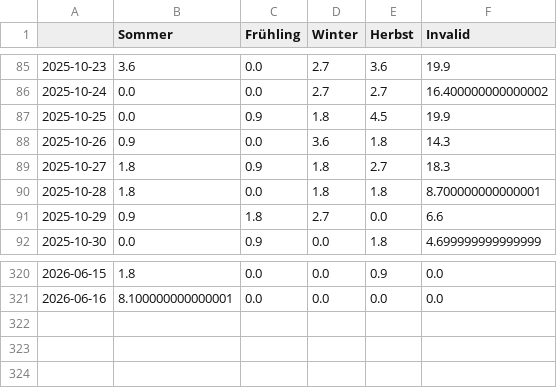
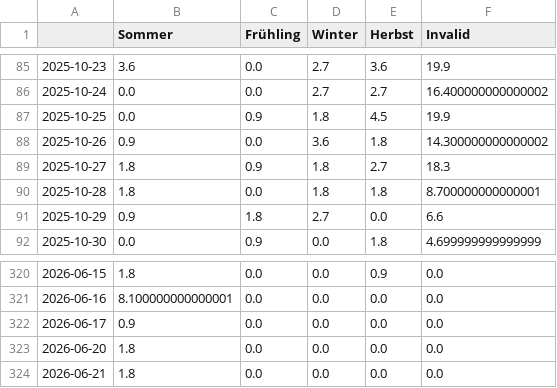
Before and after one commit to newsWhisperer/winterIsComing, a CSV file: csv/topics_date.csv, drawn as a sheet; only a part is shown, gaps mark what is left out.

```diff
--- a/csv/topics_date.csv
+++ b/csv/topics_date.csv
@@ -87,3 +87,3 @@
 2025-10-25,0.0,0.9,1.8,4.5,19.9
-2025-10-26,0.9,0.0,3.6,1.8,14.3
+2025-10-26,0.9,0.0,3.6,1.8,14.300000000000002
 2025-10-27,1.8,0.9,1.8,2.7,18.3
@@ -321 +321,4 @@
 2026-06-16,8.100000000000001,0.0,0.0,0.0,0.0
+2026-06-17,0.9,0.0,0.0,0.0,0.0
+2026-06-20,1.8,0.0,0.0,0.0,0.0
+2026-06-21,1.8,0.0,0.0,0.0,0.0
```
Also changed, not shown: 8 other files.
